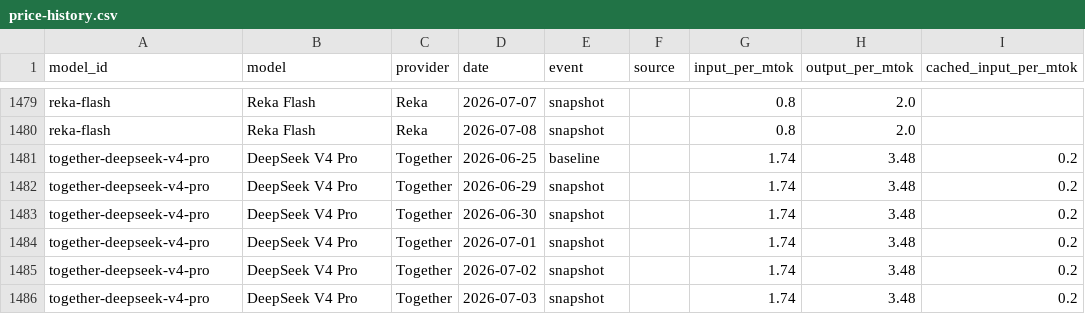
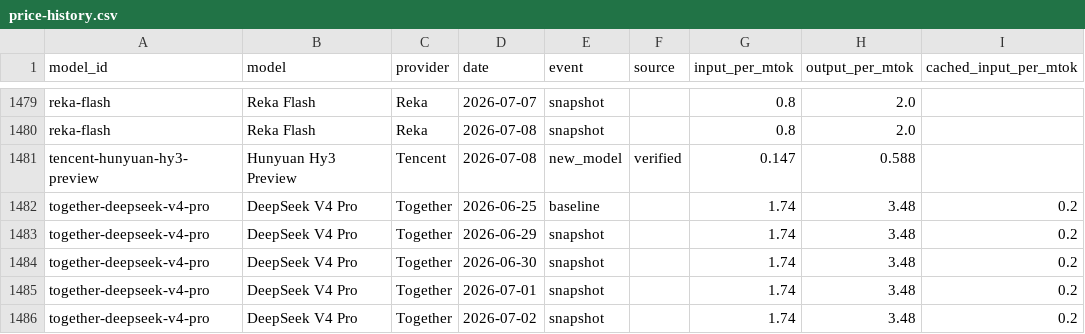
Before and after one commit to romanshumy/llm-prices-data, a CSV file: price-history.csv, drawn as a sheet; only a part is shown, gaps mark what is left out; the shorter side is filled out with more unchanged rows.

Commit message:
data: sync 2026-07-08 03:14 UTC

```diff
--- a/price-history.csv
+++ b/price-history.csv
@@ -1480,2 +1480,3 @@ reka-flash,Reka Flash,Reka,2026-07-07,snapshot,,0.8,2.0,
 reka-flash,Reka Flash,Reka,2026-07-08,snapshot,,0.8,2.0,
+tencent-hunyuan-hy3-preview,Hunyuan Hy3 Preview,Tencent,2026-07-08,new_model,verified,0.147,0.588,
 together-deepseek-v4-pro,DeepSeek V4 Pro,Together,2026-06-25,baseline,,1.74,3.48,0.2
```
Also changed, not shown: 4 other files.
